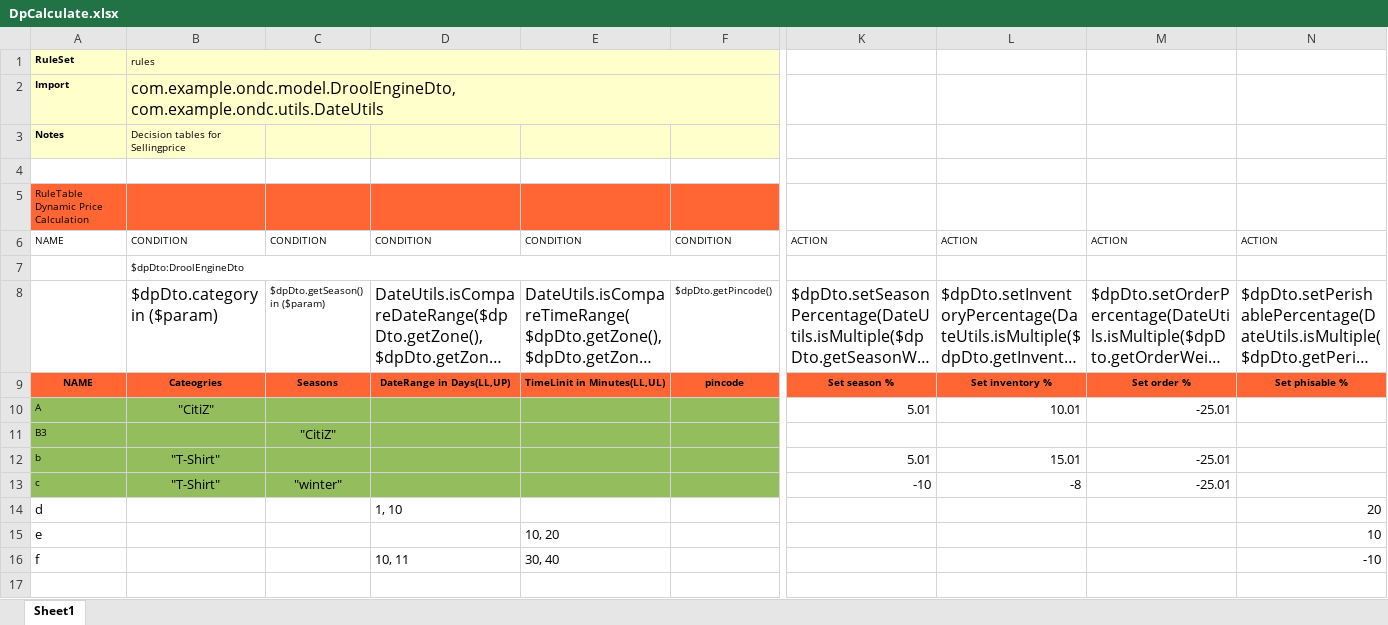
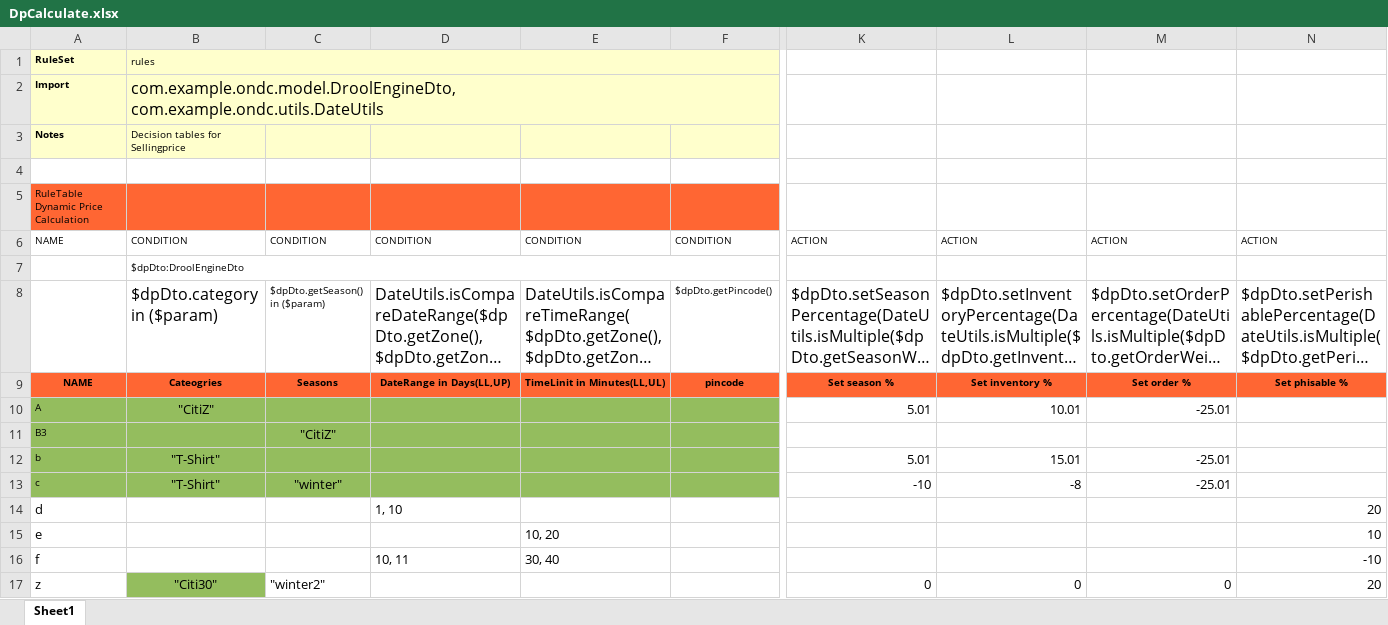
Before and after one commit to vinayyr/ONDC, an Excel workbook: ondc/src/main/resources/rules/DpCalculate.xlsx, sheet Sheet1, drawn as a sheet; only a part is shown, gaps mark what is left out; long unchanged cells end in …; values as stored, in another font and other column widths than the file's, no borders; rows hold the shown columns only; the diff names each change by its address in the sheet, - before the commit and + after, or states it on an @@ line.

Commit message:
Added rule engine upload and download at runtime

```diff
--- a/ondc/src/main/resources/rules/DpCalculate.xlsx (sheet Sheet1)
+++ b/ondc/src/main/resources/rules/DpCalculate.xlsx (sheet Sheet1)
+row 17: z | "Citi30" | "winter2" |  |  |  | 0 | 0 | 0 | 20
```
Also changed, not shown: 6 other files.
